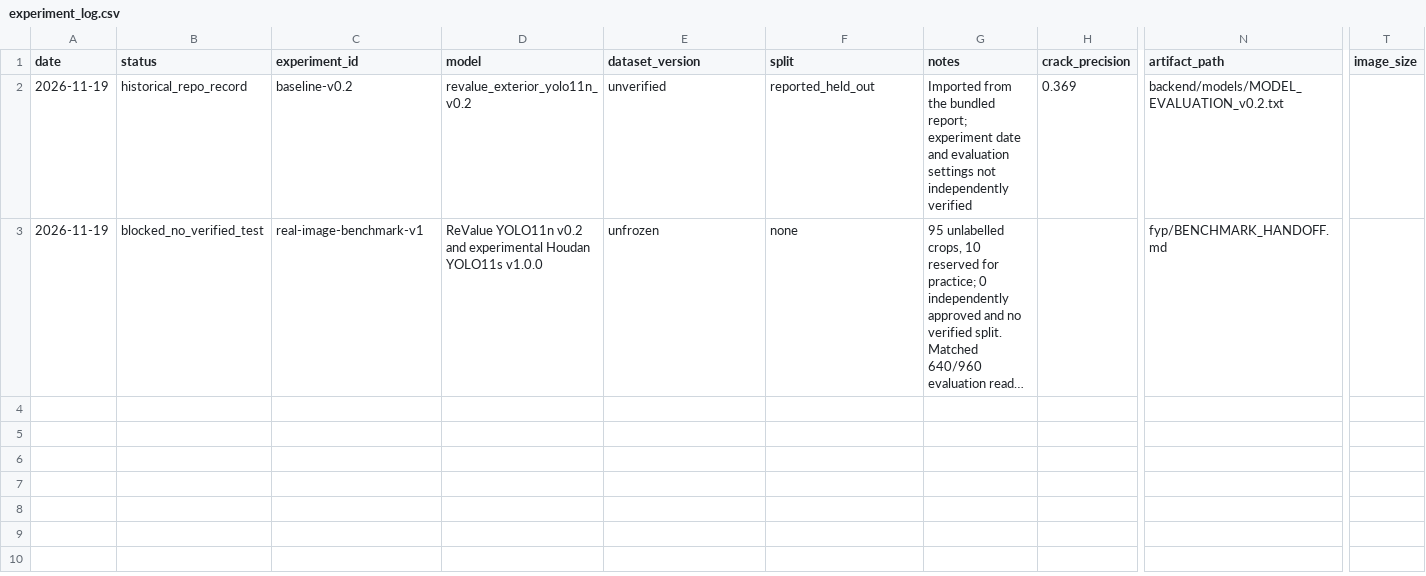
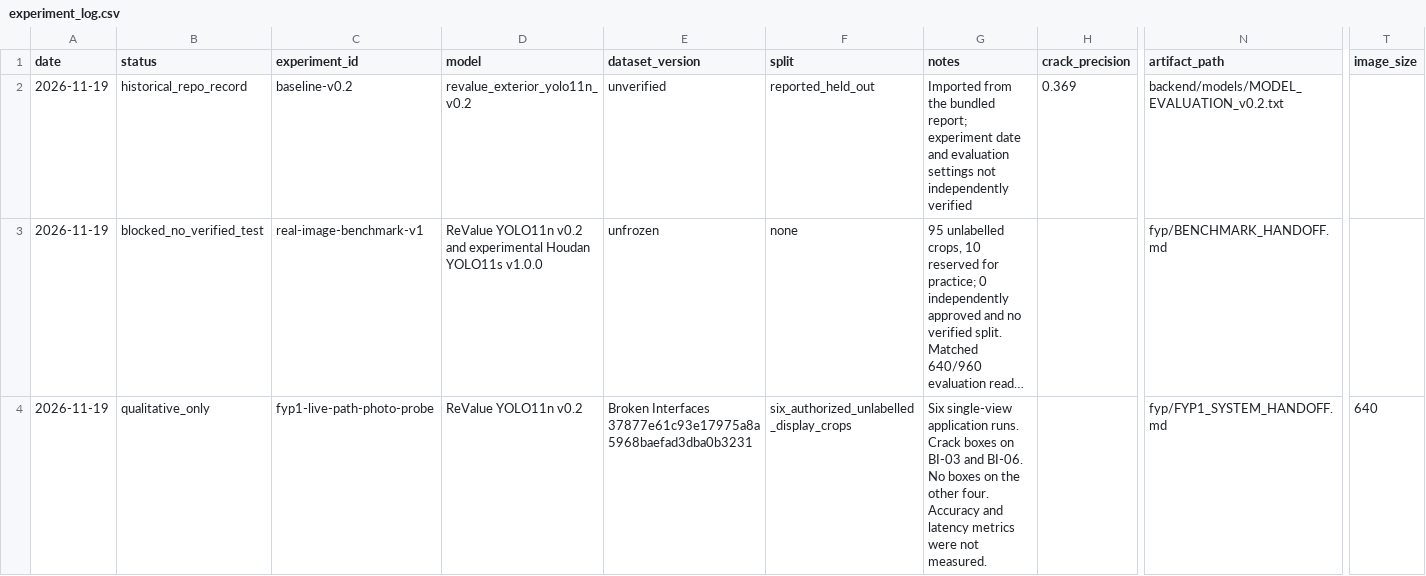
Before and after one commit to YANKEY-CODE/ReValue-AI, a CSV file: fyp/experiment_log.csv, drawn as a sheet; only a part is shown, gaps mark what is left out; long unchanged cells end in …; rows hold the shown columns only; the diff names each change by its address in the sheet, - before the commit and + after, or states it on an @@ line.

```diff
--- a/fyp/experiment_log.csv
+++ b/fyp/experiment_log.csv
+row 4: 2026-11-19 | qualitative_only | fyp1-live-path-photo-probe | ReValue YOLO11n v0.2 | Broken Interfaces 37877e61c93e17975a8a5968baefad3dba0b3231 | six_authorized_unlabelled_display_crops | Six single-view application runs. Crack boxes on BI-03 and BI-06. No boxes on the other four. Accuracy and latency metrics were not measured. |  | fyp/FYP1_SYSTEM_HANDOFF.md | 640
```
Also changed, not shown: 19 other files.
